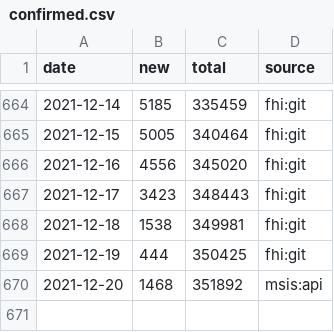
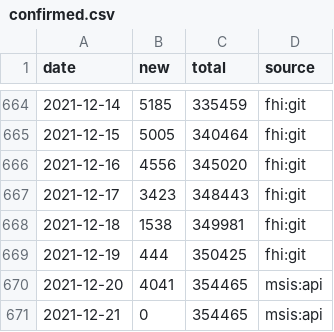
Before and after one commit to frefrik/covid19norge-data, a CSV file: data/confirmed.csv, drawn as a sheet; only a part is shown, gaps mark what is left out.

```diff
--- a/data/confirmed.csv
+++ b/data/confirmed.csv
@@ -669,2 +669,3 @@ date,new,total,source
 2021-12-19,444,350425,fhi:git
-2021-12-20,1468,351892,msis:api
+2021-12-20,4041,354465,msis:api
+2021-12-21,0,354465,msis:api
```
Also changed, not shown: 2 other files.
